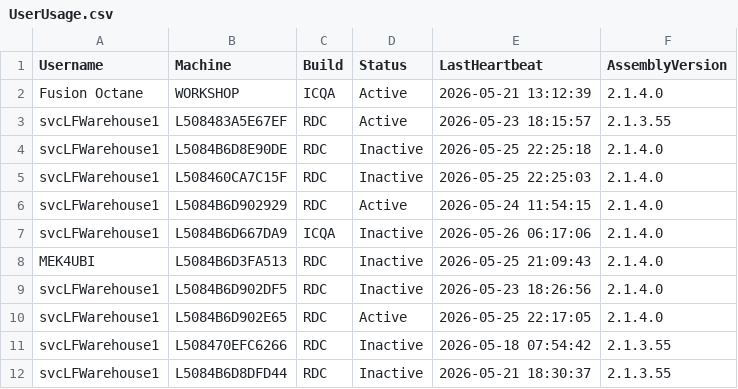
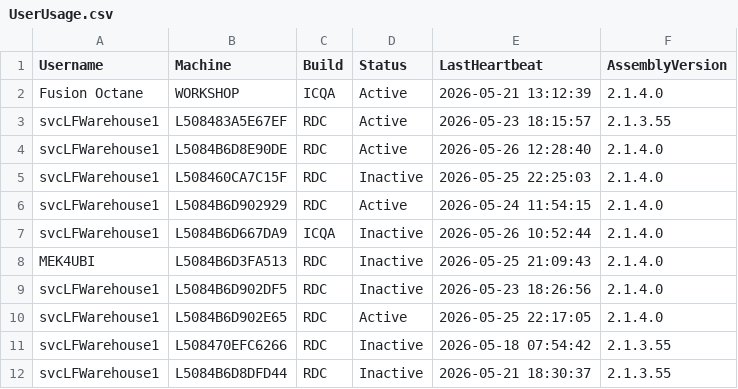
Before and after one commit to ixservices-bit/ixservices.github.io, a CSV file: data/UserUsage.csv, drawn as a sheet; only a part is shown.

```diff
--- a/data/UserUsage.csv
+++ b/data/UserUsage.csv
@@ -3,6 +3,6 @@ Fusion Octane,WORKSHOP,ICQA,Active,2026-05-21 13:12:39,2.1.4.0
 svcLFWarehouse1,L508483A5E67EF,RDC,Active,2026-05-23 18:15:57,2.1.3.55
-svcLFWarehouse1,L5084B6D8E90DE,RDC,Inactive,2026-05-25 22:25:18,2.1.4.0
+svcLFWarehouse1,L5084B6D8E90DE,RDC,Active,2026-05-26 12:28:40,2.1.4.0
 svcLFWarehouse1,L508460CA7C15F,RDC,Inactive,2026-05-25 22:25:03,2.1.4.0
 svcLFWarehouse1,L5084B6D902929,RDC,Active,2026-05-24 11:54:15,2.1.4.0
-svcLFWarehouse1,L5084B6D667DA9,ICQA,Inactive,2026-05-26 06:17:06,2.1.4.0
+svcLFWarehouse1,L5084B6D667DA9,ICQA,Inactive,2026-05-26 10:52:44,2.1.4.0
 MEK4UBI,L5084B6D3FA513,RDC,Inactive,2026-05-25 21:09:43,2.1.4.0
```
Also changed, not shown: data/FeatureUsage.csv, 1 other file.
